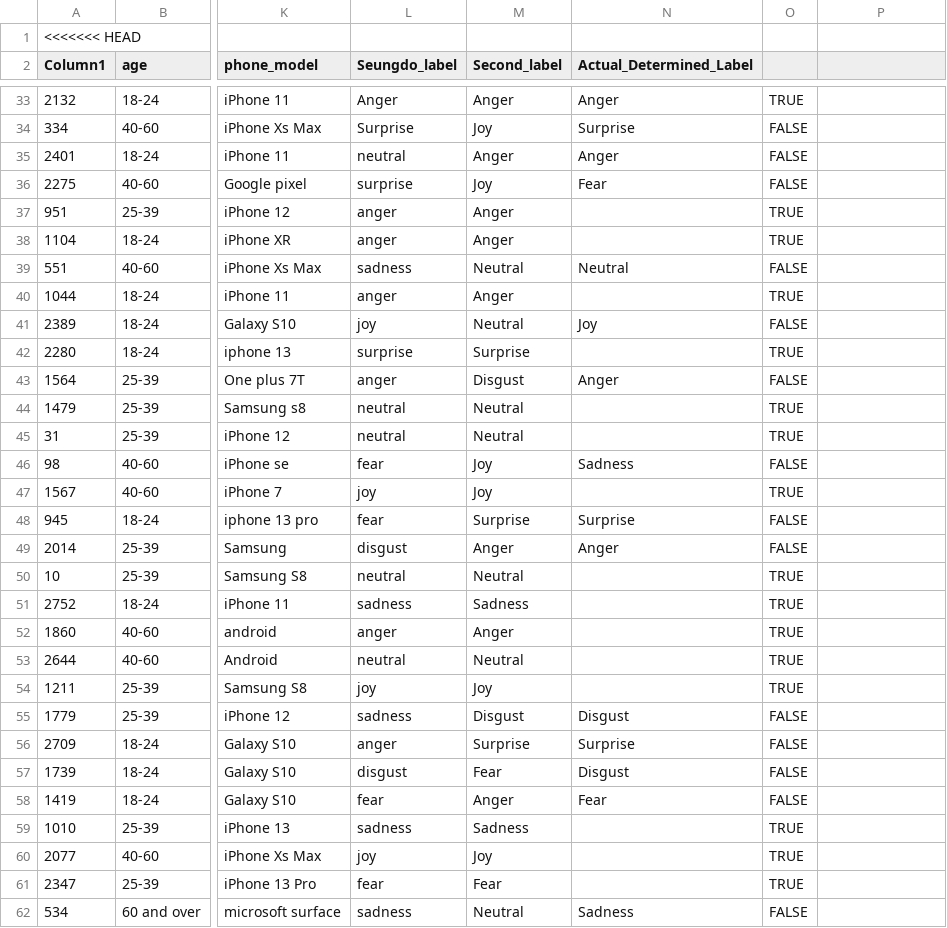
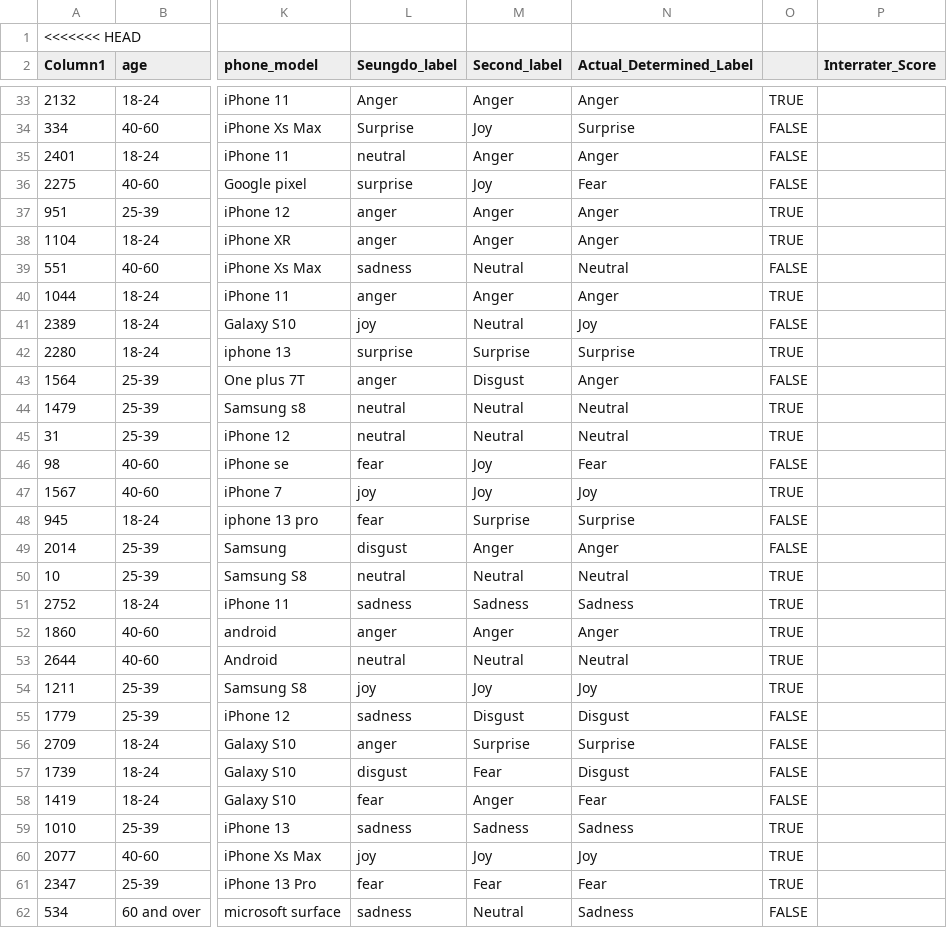
Before and after one commit to Andrew-JG-Ha/BERSt_Vocal_Emotion_Recognition, a CSV file: test_set.csv, drawn as a sheet; only a part is shown, gaps mark what is left out; the diff covers the shown part only; the diff names each change by its address in the sheet, - before the commit and + after, or states it on an @@ line.

```diff
--- a/test_set.csv
+++ b/test_set.csv
-P2: (empty)
+P2: Interrater_Score
-N37:N38 (Actual_Determined_Label): (empty)
+N37:N38 (Actual_Determined_Label): Anger
-N40 (Actual_Determined_Label): (empty)
+N40 (Actual_Determined_Label): Anger
-N42 (Actual_Determined_Label): (empty)
+N42 (Actual_Determined_Label): Surprise
-N44:N45 (Actual_Determined_Label): (empty)
+N44:N45 (Actual_Determined_Label): Neutral
-N46 (Actual_Determined_Label): Sadness
+N46 (Actual_Determined_Label): Fear
-N47 (Actual_Determined_Label): (empty)
+N47 (Actual_Determined_Label): Joy
-N50 (Actual_Determined_Label): (empty)
+N50 (Actual_Determined_Label): Neutral
-N51 (Actual_Determined_Label): (empty)
+N51 (Actual_Determined_Label): Sadness
-N52 (Actual_Determined_Label): (empty)
+N52 (Actual_Determined_Label): Anger
-N53 (Actual_Determined_Label): (empty)
+N53 (Actual_Determined_Label): Neutral
-N54 (Actual_Determined_Label): (empty)
+N54 (Actual_Determined_Label): Joy
-N59 (Actual_Determined_Label): (empty)
+N59 (Actual_Determined_Label): Sadness
-N60 (Actual_Determined_Label): (empty)
+N60 (Actual_Determined_Label): Joy
-N61 (Actual_Determined_Label): (empty)
+N61 (Actual_Determined_Label): Fear
```
Also changed, not shown: 35 edited cells elsewhere in this file.
